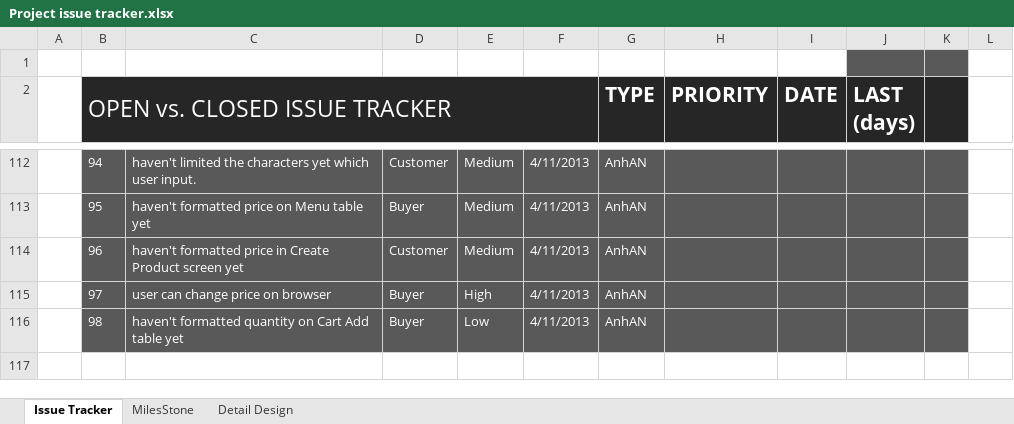
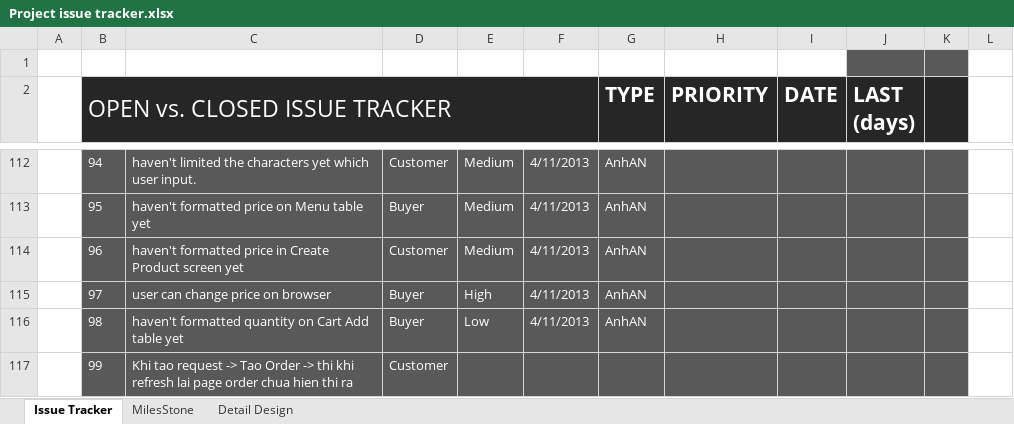
Before and after one commit to GodStorm91/capstone-project-k5a-group5, an Excel workbook: Wip/PM_DOCs/Plan/Project issue tracker.xlsx, sheet Issue Tracker, drawn as a sheet; only a part is shown, gaps mark what is left out; values as stored, in another font and other column widths than the file's, no borders; charts and pictures and table styles not drawn; the diff names each change by its address in the sheet, - before the commit and + after, or states it on an @@ line.

```diff
--- a/Wip/PM_DOCs/Plan/Project issue tracker.xlsx (sheet Issue Tracker)
+++ b/Wip/PM_DOCs/Plan/Project issue tracker.xlsx (sheet Issue Tracker)
+row 117:  | 99 | Khi tao request -> Tao Order -> thi khi refresh lai page order chua hien thi ra | Customer
```
Also changed, not shown: sheet MilesStone, charts or pictures.
